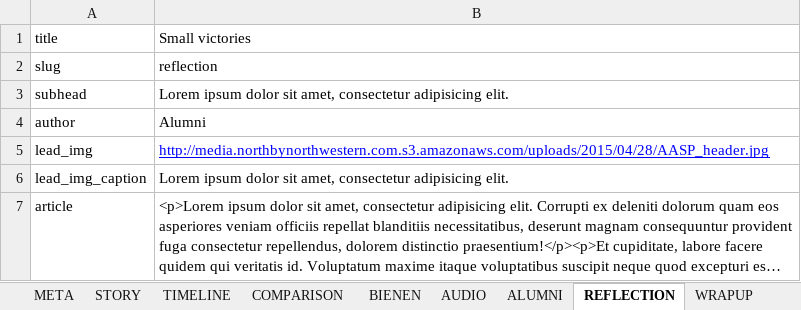
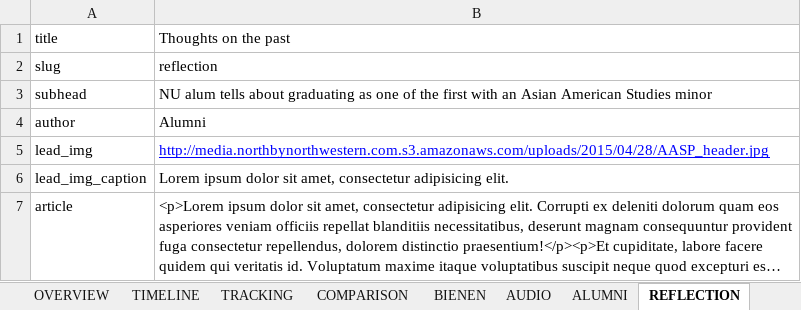
Before and after one commit to northbynorthwestern/asam-studies, an Excel workbook: data.xlsx, sheet REFLECTION, drawn as a sheet; long unchanged cells end in …; values as stored, in another font and other column widths than the file's, no borders; charts and pictures not drawn; the diff names each change by its address in the sheet, - before the commit and + after, or states it on an @@ line.

```diff
--- a/data.xlsx (sheet REFLECTION)
+++ b/data.xlsx (sheet REFLECTION)
-sheet tab: STORY
+sheet tab: OVERVIEW
+sheet tab: TRACKING
-B1: Small victories
+B1: Thoughts on the past
-B3: Lorem ipsum dolor sit amet, consectetur adipisicing elit.
+B3: NU alum tells about graduating as one of the first with an Asian American Studies minor
```
Also changed, not shown: sheet OVERVIEW, sheet META, sheet TIMELINE, sheet COMPARISON, sheet ALUMNI, sheet WRAPUP, 3 more sheets, charts or pictures, 26 other files.
